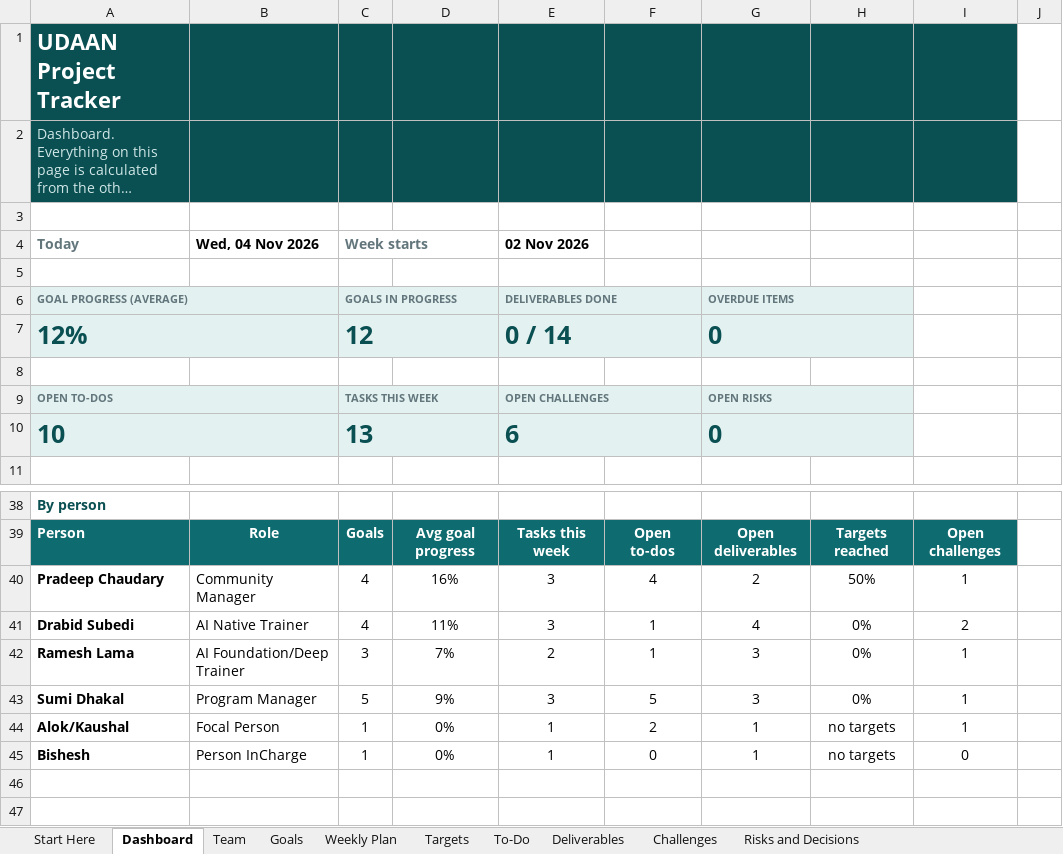
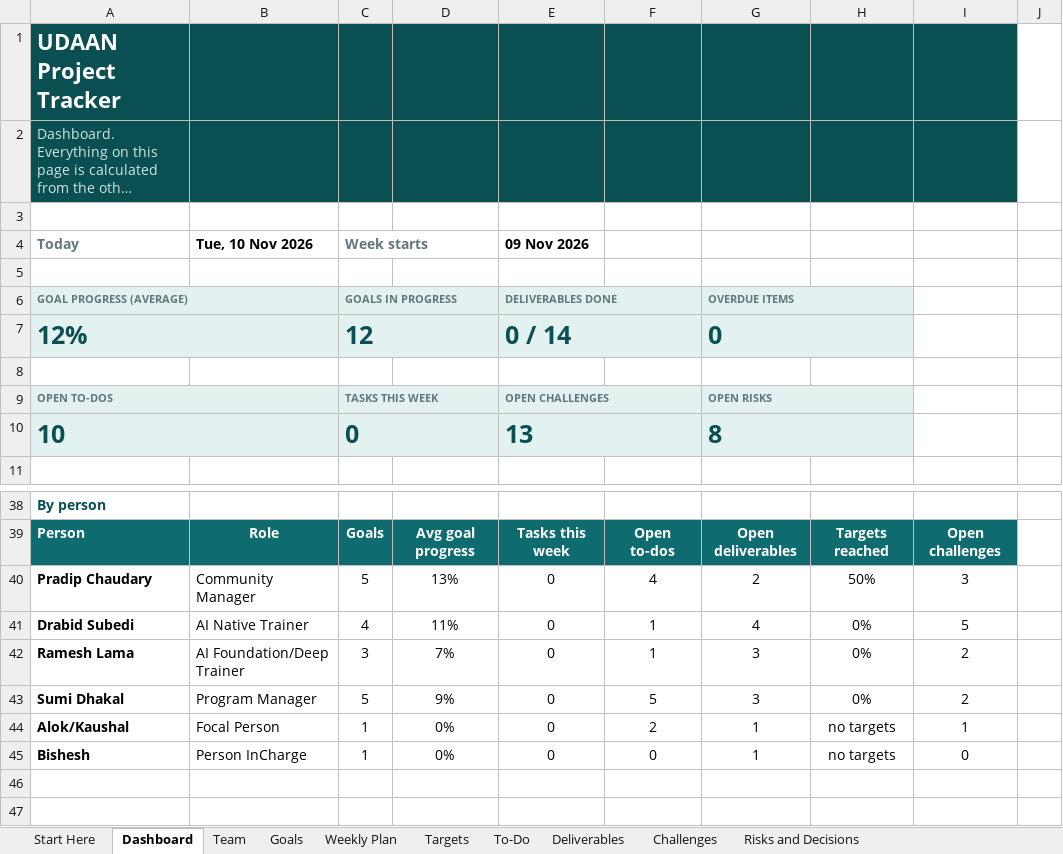
Before and after one commit to gitparihub-NAAMII/EU-UDAAN, an Excel workbook: Program Management/Udaan_project_tracker/UDAAN_Project_Tracker.xlsx, sheet Dashboard, drawn as a sheet; only a part is shown, gaps mark what is left out; long unchanged cells end in …; values as stored, in another font and other column widths than the file's, no borders; charts and pictures and conditional formats not drawn; removed rows and columns are numbered as before the commit, all else as after; the diff names each change by its address in the sheet, - before the commit and + after, or states it on an @@ line.

```diff
--- a/Program Management/Udaan_project_tracker/UDAAN_Project_Tracker.xlsx (sheet Dashboard)
+++ b/Program Management/Udaan_project_tracker/UDAAN_Project_Tracker.xlsx (sheet Dashboard)
-B4: Wed, 04 Nov 2026
+B4: Tue, 10 Nov 2026
-E4: 02 Nov 2026
+E4: 09 Nov 2026
-row 10: 10 |  | 13 |  | 6 |  | 0
+row 10: 10 |  | 0 |  | 13 |  | 8
-A40 (Today): Pradeep Chaudary
+A40 (Today): Pradip Chaudary
-C40 (Week starts): 4
+C40 (Week starts): 5
-D40: 16%
+D40: 13%
-E40:E41 (09 Nov 2026): 3
+E40:E41 (09 Nov 2026): 0
-I40: 1
+I40: 3
-I41: 2
+I41: 5
-E42 (09 Nov 2026): 2
+E42 (09 Nov 2026): 0
-I42:I43: 1
+I42:I43: 2
-E43 (09 Nov 2026): 3
+E43 (09 Nov 2026): 0
-E44:E45 (09 Nov 2026): 1
+E44:E45 (09 Nov 2026): 0
```
Also changed, not shown: sheet Risks and Decisions, sheet Challenges, sheet Goals, sheet Weekly Plan, sheet To-Do, sheet Deliverables, 2 more sheets, hidden cells, charts or pictures.
